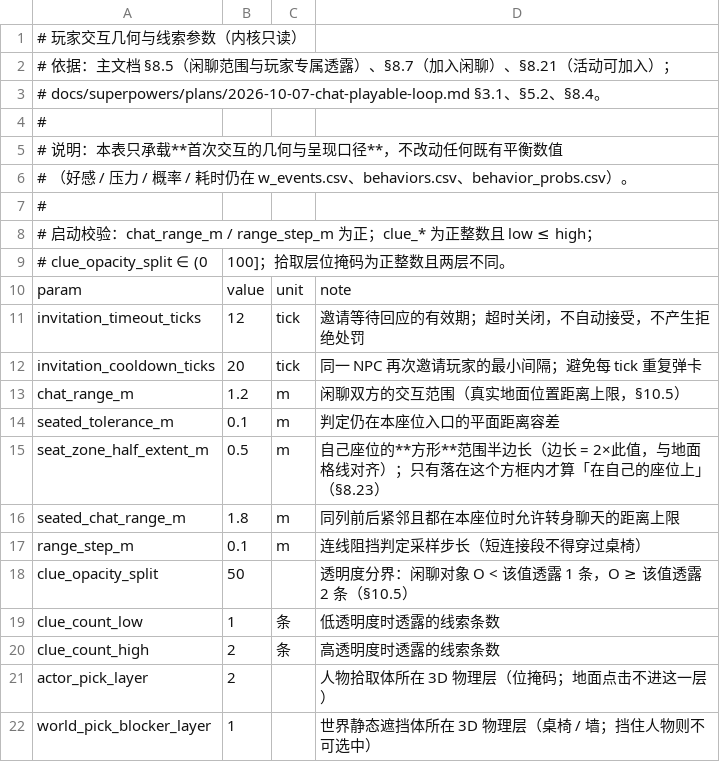
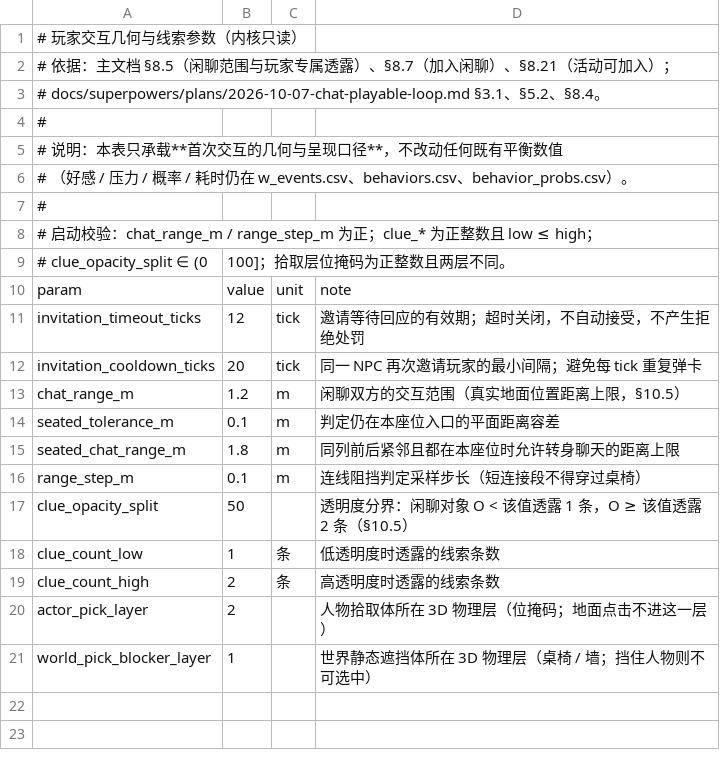
Before and after one commit to jx321720396/Ten-minutes-after-class, a CSV file: data/rules/player_interaction.csv, drawn as a sheet.

Commit message:
feat(play): 座位范围改用课桌占位矩形
- 删掉 seat_zone_half_extent_m：范围直接取场景桌椅的 NavBlocker 占位，判定与可见范围永远一致
- 内核（两套同步）：set_seat_zones() 改收 Rect2（世界 xz）；in_own_seat() 用 rect.has_point()
- 表现：classroom 从 NavBlocker/Blocker（BoxShape3D）取矩形注入，并按同一矩形画地面方框
- 测试：test_seat_zone.gd 改为注入矩形

验证：GUT 325 通过 / 6 失败（既有）；同种子 1440 tick 对拍全一致；快门禁全绿。

```diff
--- a/data/rules/player_interaction.csv
+++ b/data/rules/player_interaction.csv
@@ -14,3 +14,2 @@ chat_range_m,1.2,m,闲聊双方的交互范围（真实地面位置距离上限
 seated_tolerance_m,0.1,m,判定仍在本座位入口的平面距离容差
-seat_zone_half_extent_m,0.5,m,自己座位的**方形**范围半边长（边长 = 2×此值，与地面格线对齐）；只有落在这个方框内才算「在自己的座位上」（§8.23）
 seated_chat_range_m,1.8,m,同列前后紧邻且都在本座位时允许转身聊天的距离上限
```
Also changed, not shown: 8 other files.
